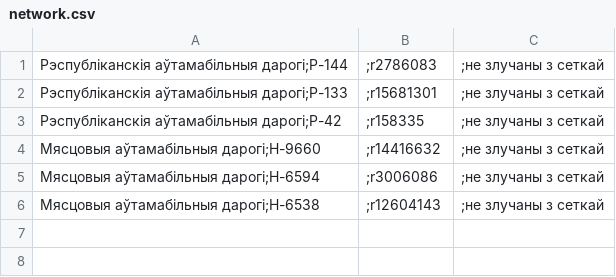
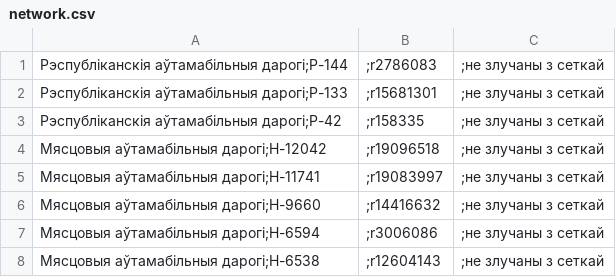
Before and after one commit to lidacity/osm-validator, a CSV file: docs/network.csv, drawn as a sheet.

```diff
--- a/docs/network.csv
+++ b/docs/network.csv
@@ -3,2 +3,4 @@
 Рэспубліканскія аўтамабільныя дарогі;Р-42,;r158335,;не злучаны з сеткай
+Мясцовыя аўтамабільныя дарогі;Н-12042,;r19096518,;не злучаны з сеткай
+Мясцовыя аўтамабільныя дарогі;Н-11741,;r19083997,;не злучаны з сеткай
 Мясцовыя аўтамабільныя дарогі;Н-9660,;r14416632,;не злучаны з сеткай
```
Also changed, not shown: docs/error.csv, docs/missing.csv, 10 other files.
